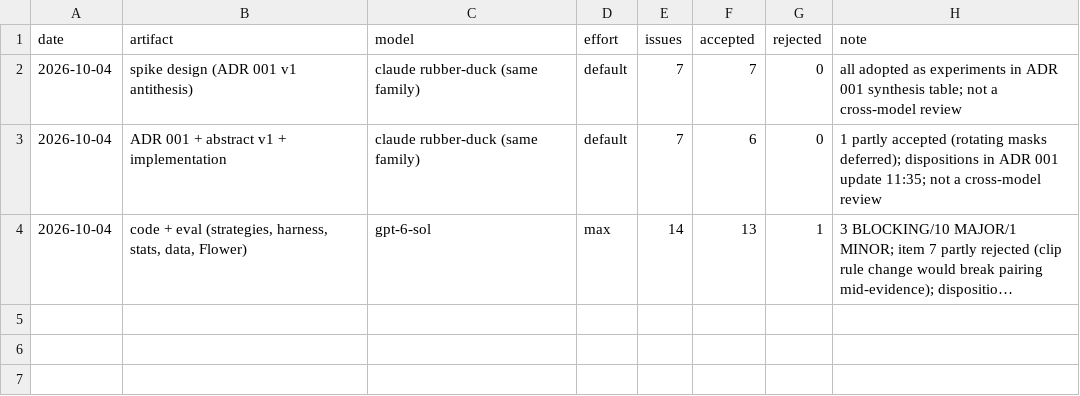
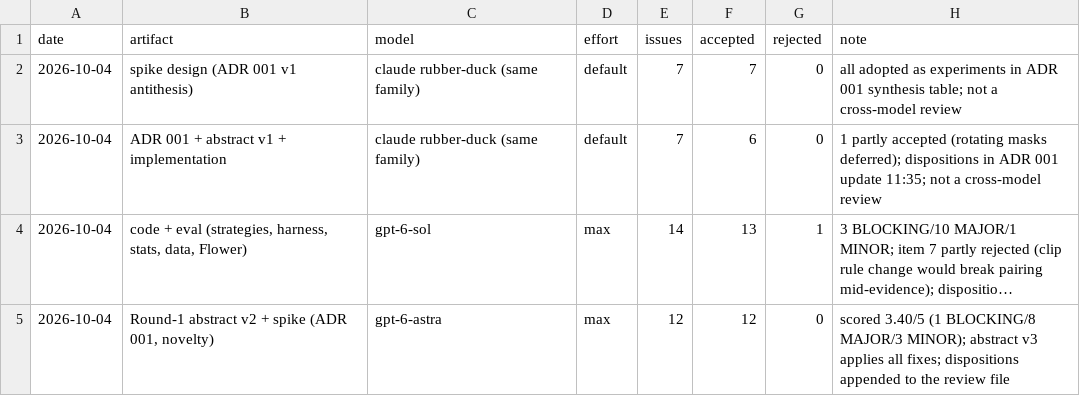
Before and after one commit to imdigitalashish/techfest-2026, a TSV file: perceptron-p01-federated-lora/reviews/ledger.tsv, drawn as a sheet; long unchanged cells end in …; the diff names each change by its address in the sheet, - before the commit and + after, or states it on an @@ line.

Commit message:
perceptron-p01-federated-lora: act on gpt-6-astra review (12/12 accepted): abstract v3 (889 words, systems-recipe novelty, no unbiasedness claim, shared-n table, exploratory labels), ADR supersession table, novelty/landscape/diagram/memo wording, ledger

```diff
--- a/perceptron-p01-federated-lora/reviews/ledger.tsv
+++ b/perceptron-p01-federated-lora/reviews/ledger.tsv
+row 5: 2026-10-04 | Round-1 abstract v2 + spike (ADR 001, novelty) | gpt-6-astra | max | 12 | 12 | 0 | scored 3.40/5 (1 BLOCKING/8 MAJOR/3 MINOR); abstract v3 applies all fixes; dispositions appended to the review file
```
Also changed, not shown: 12 other files.
